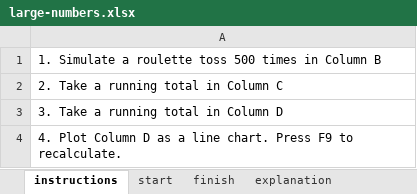
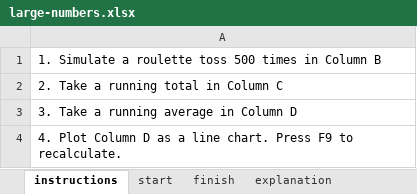
Before and after one commit to summerofgeorge/blog-files, an Excel workbook: large-numbers.xlsx, sheet instructions, drawn as a sheet; values as stored, in another font and other column widths than the file's, no borders; charts and pictures not drawn; the diff names each change by its address in the sheet, - before the commit and + after, or states it on an @@ line.

```diff
--- a/large-numbers.xlsx (sheet instructions)
+++ b/large-numbers.xlsx (sheet instructions)
-A3: 3. Take a running total in Column D
+A3: 3. Take a running average in Column D
```
Also changed, not shown: sheet finish, sheet start, charts or pictures.
